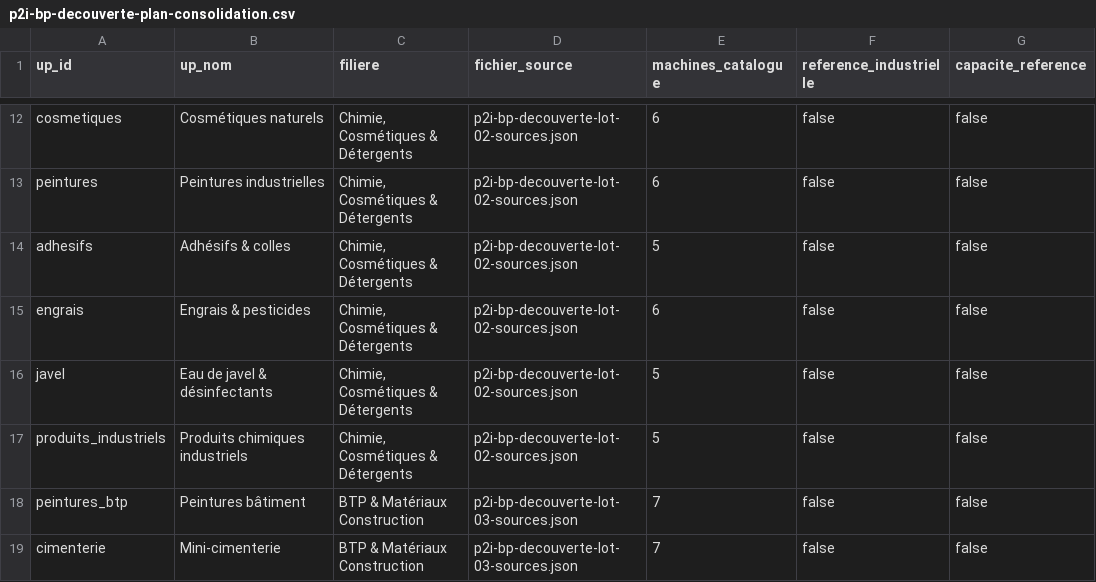
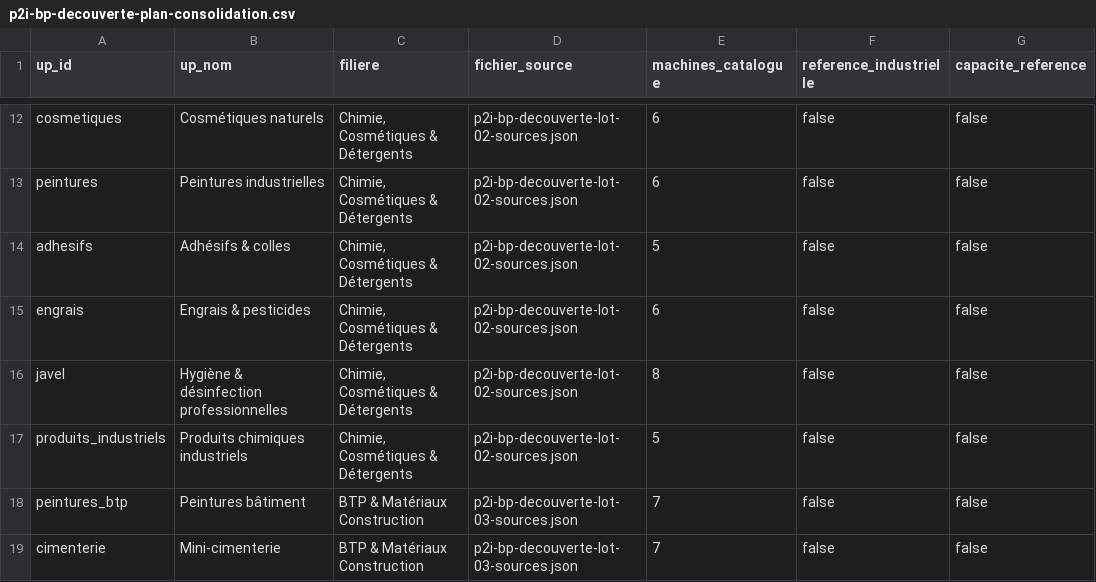
Before and after one commit to IBS358/plateforme-P2I, a CSV file: data/p2i-bp-decouverte-plan-consolidation.csv, drawn as a sheet; only a part is shown, gaps mark what is left out; the diff names each change by its address in the sheet, - before the commit and + after, or states it on an @@ line.

```diff
--- a/data/p2i-bp-decouverte-plan-consolidation.csv
+++ b/data/p2i-bp-decouverte-plan-consolidation.csv
-B16 (up_nom): Eau de javel & désinfectants
+B16 (up_nom): Hygiène & désinfection professionnelles
-E16 (machines_catalogue): 5
+E16 (machines_catalogue): 8
```
Also changed, not shown: 35 other files.
